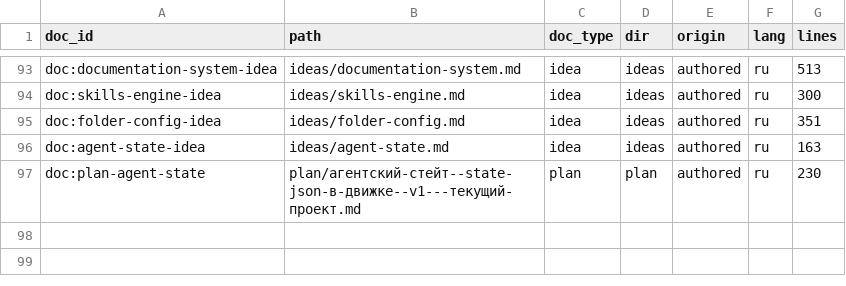
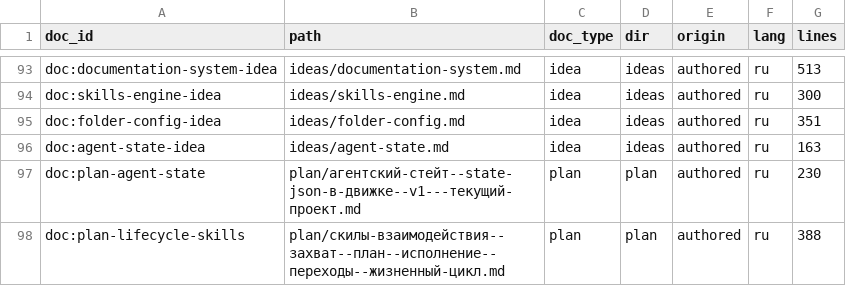
Before and after one commit to sergey0002/todoc, a CSV file: demo/attachments/docs-inventory.csv, drawn as a sheet; only a part is shown, gaps mark what is left out; the diff names each change by its address in the sheet, - before the commit and + after, or states it on an @@ line.

Commit message:
demo(plan): план проекта скилов взаимодействия — захват/план/исполнение/переходы
- план doc:plan-lifecycle-skills (388 строк, формат plan v1.0): 8 задач с
  точными файлами, интерфейсами Produces/Consumes и чекбокс-шагами
- фундамент: allowed_statuses в doc_types idea/plan (закрытые наборы),
  enum status в task-schema, валидатор (markdown/record.status_not_allowed),
  CLI docs status / records status (сет одного поля, атомарно, history)
- данные: relation types implements + subtask_of (9→11)
- 4 скила в demo/skill/ со дословными front matter (стандарт Agent Skills):
  todoc-capture (маршрутизация идея/TODO/заметка + дубли через docs search),
  todoc-plan (готовность идеи → план со Спекой и derived_from → задачи
  с implements/subtask_of), todoc-execute (resume по разделу 8, каскад
  только предложением), todoc-transitions (консистентность ДО, пары
  ребро+статус одним коммитом, supersedes)
- сквозной критерий: идея captured → planned → tasks open → done по цепочке
  скилов; done/rejected/superseded — только после явной фразы пользователя
- риски: целостность records-status (байт-в-байт тест), дублирование скилов,
  самовольный каскад — с митигациями и владельцами
- счётчики: 256 документов (96 md); validate 0 диагностик; pytest 437 passed

Co-authored-by: arena-agent <297053741+arena-agent@users.noreply.github.com>

```diff
--- a/demo/attachments/docs-inventory.csv
+++ b/demo/attachments/docs-inventory.csv
+row 98: doc:plan-lifecycle-skills | plan/скилы-взаимодействия--захват--план--исполнение--переходы--жизненный-цикл.md | plan | plan | authored | ru | 388
```
Also changed, not shown: 6 other files.
